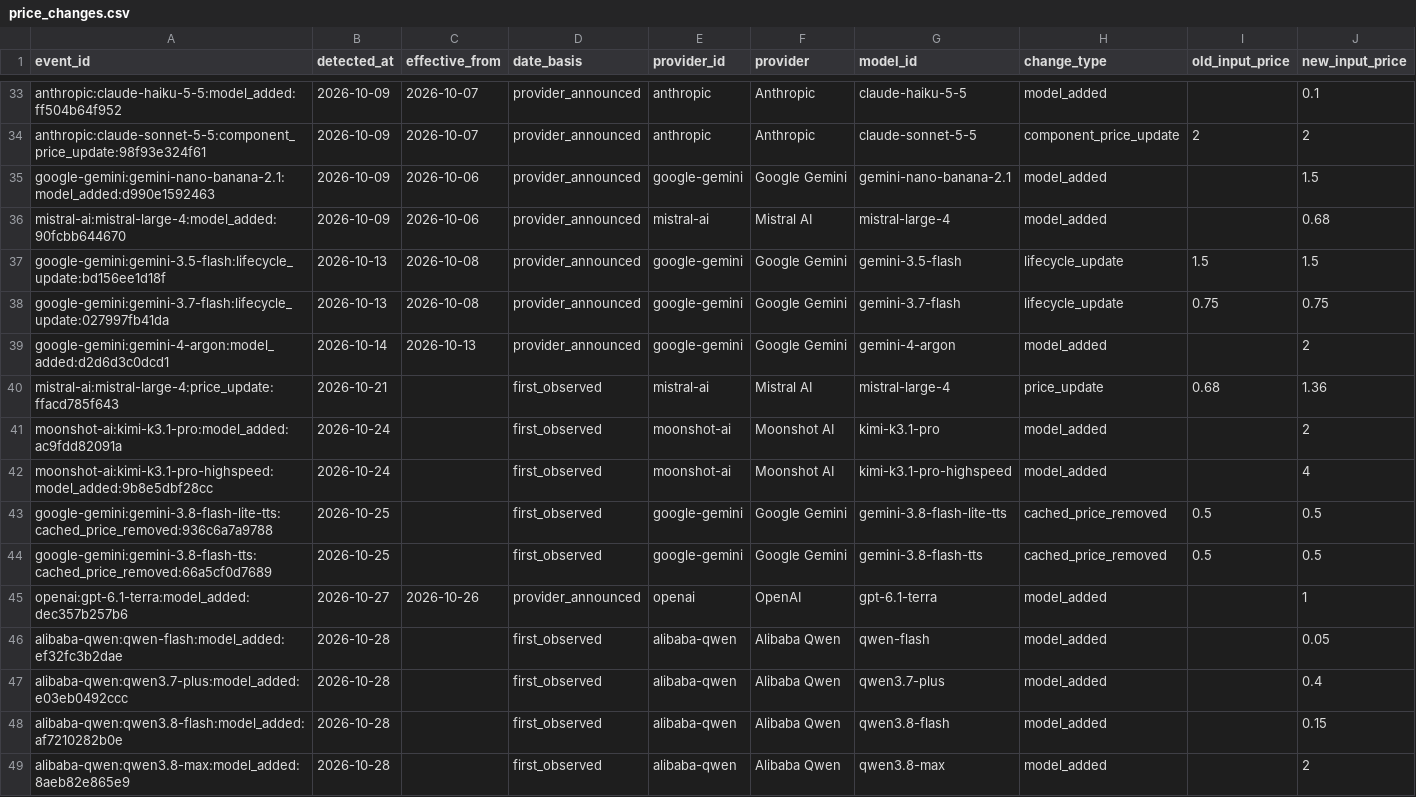
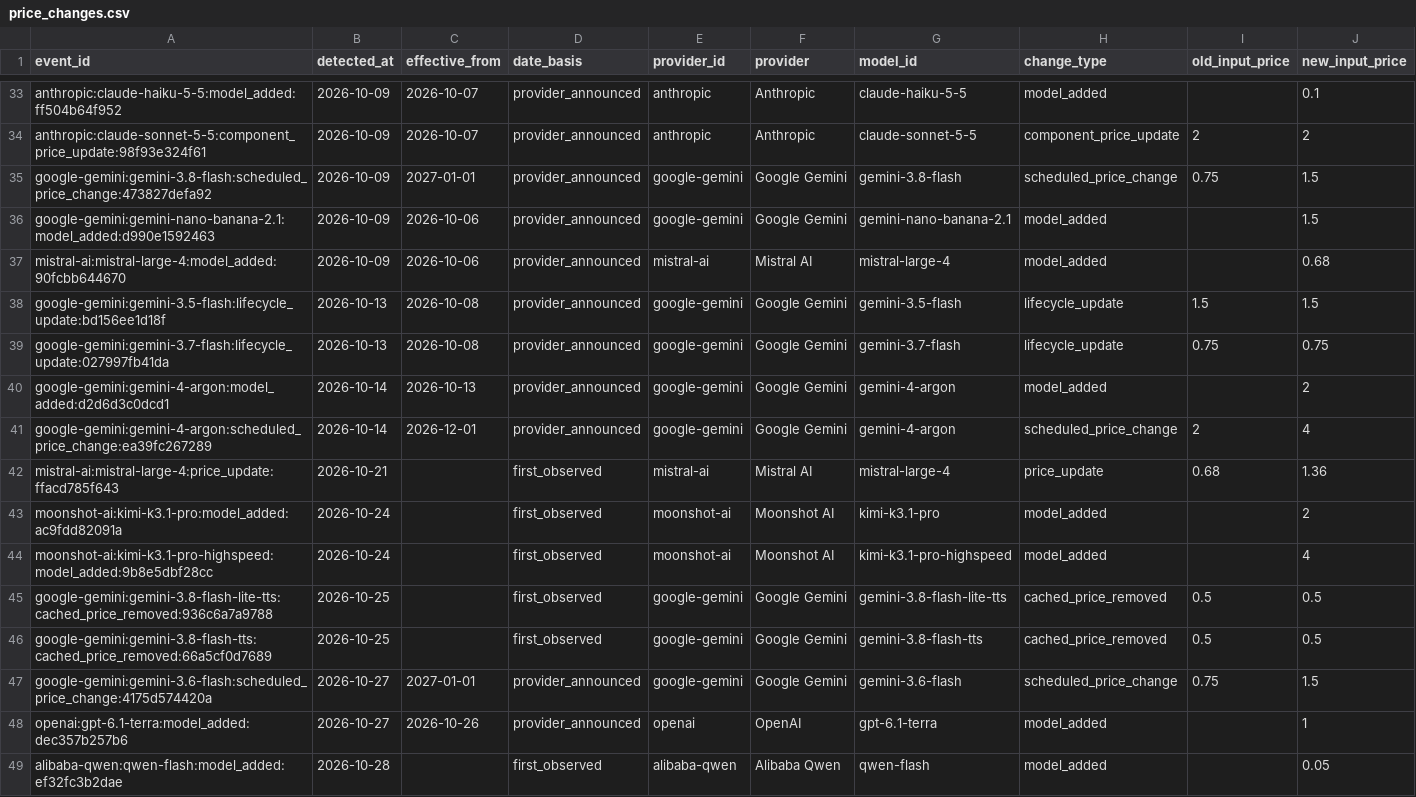
Before and after one commit to aicostbudget/ai-api-pricing-data, a CSV file: huggingface-history/price_changes.csv, drawn as a sheet; only a part is shown, gaps mark what is left out; the shorter side is filled out with more unchanged rows; rows hold the shown columns only; the diff names each change by its address in the sheet, - before the commit and + after, or states it on an @@ line.

Commit message:
feat(events): announce scheduled price changes from future price records
New change_type scheduled_price_change: emitted when a future price record of a model's
calculation-default mode first appears (keyed by effective date + new prices, so a re-verify or
record rename does not re-announce). A later price_update that matches an announced schedule keeps
the provider's effective_from. Backfill adds Gemini 4 Argon (2026-12-01), Gemini 3.8 Flash and
3.6 Flash (2027-01-01); approval extension scheduled_price_change_backfill_extension.

```diff
--- a/huggingface-history/price_changes.csv
+++ b/huggingface-history/price_changes.csv
+row 35: google-gemini:gemini-3.8-flash:scheduled_price_change:473827defa92 | 2026-10-09 | 2027-01-01 | provider_announced | google-gemini | Google Gemini | gemini-3.8-flash | scheduled_price_change | 0.75 | 1.5
+row 41: google-gemini:gemini-4-argon:scheduled_price_change:ea39fc267289 | 2026-10-14 | 2026-12-01 | provider_announced | google-gemini | Google Gemini | gemini-4-argon | scheduled_price_change | 2 | 4
+row 47: google-gemini:gemini-3.6-flash:scheduled_price_change:4175d574420a | 2026-10-27 | 2027-01-01 | provider_announced | google-gemini | Google Gemini | gemini-3.6-flash | scheduled_price_change | 0.75 | 1.5
```
Also changed, not shown: 12 other files.
